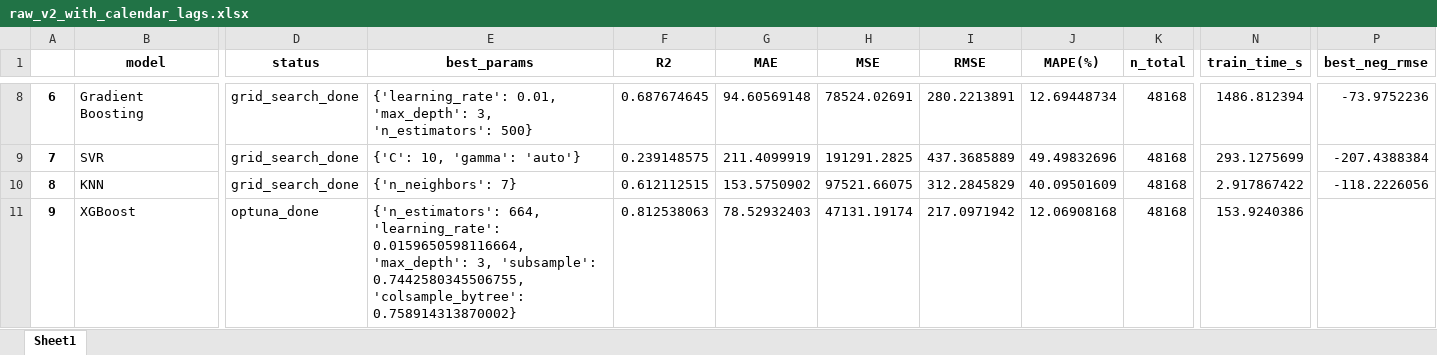
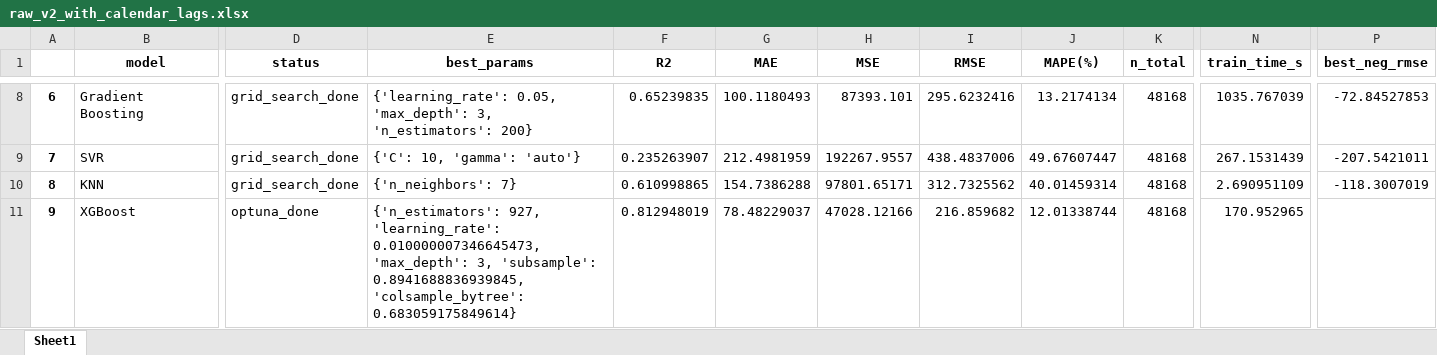
Before and after one commit to camjaramillo/maestria-trabajo-integrador, an Excel workbook: data/out/variants/v2_with_calendar_lags/raw_v2_with_calendar_lags.xlsx, sheet Sheet1, drawn as a sheet; only a part is shown, gaps mark what is left out; values as stored, in another font and other column widths than the file's, no borders; the diff covers the shown part only; the diff names each change by its address in the sheet, - before the commit and + after, or states it on an @@ line.

```diff
--- a/data/out/variants/v2_with_calendar_lags/raw_v2_with_calendar_lags.xlsx (sheet Sheet1)
+++ b/data/out/variants/v2_with_calendar_lags/raw_v2_with_calendar_lags.xlsx (sheet Sheet1)
-E8 (best_params): {'learning_rate': 0.01, 'max_depth': 3, 'n_estimators': 500}
+E8 (best_params): {'learning_rate': 0.05, 'max_depth': 3, 'n_estimators': 200}
-F8 (R2): 0.687674645
+F8 (R2): 0.65239835
-G8 (MAE): 94.60569148
+G8 (MAE): 100.1180493
-H8 (MSE): 78524.02691
+H8 (MSE): 87393.101
-I8 (RMSE): 280.2213891
+I8 (RMSE): 295.6232416
-J8 (MAPE(%)): 12.69448734
+J8 (MAPE(%)): 13.2174134
-N8 (train_time_s): 1486.812394
+N8 (train_time_s): 1035.767039
-P8 (best_neg_rmse): -73.9752236
+P8 (best_neg_rmse): -72.84527853
-F9 (R2): 0.239148575
+F9 (R2): 0.235263907
-G9 (MAE): 211.4099919
+G9 (MAE): 212.4981959
-H9 (MSE): 191291.2825
+H9 (MSE): 192267.9557
-I9 (RMSE): 437.3685889
+I9 (RMSE): 438.4837006
-J9 (MAPE(%)): 49.49832696
+J9 (MAPE(%)): 49.67607447
-N9 (train_time_s): 293.1275699
+N9 (train_time_s): 267.1531439
-P9 (best_neg_rmse): -207.4388384
+P9 (best_neg_rmse): -207.5421011
-F10 (R2): 0.612112515
+F10 (R2): 0.610998865
-G10 (MAE): 153.5750902
+G10 (MAE): 154.7386288
-H10 (MSE): 97521.66075
+H10 (MSE): 97801.65171
-I10 (RMSE): 312.2845829
+I10 (RMSE): 312.7325562
-J10 (MAPE(%)): 40.09501609
+J10 (MAPE(%)): 40.01459314
-N10 (train_time_s): 2.917867422
+N10 (train_time_s): 2.690951109
-P10 (best_neg_rmse): -118.2226056
+P10 (best_neg_rmse): -118.3007019
-E11 (best_params): {'n_estimators': 664, 'learning_rate': 0.0159650598116664, 'max_depth': 3, 'subsample': 0.7442580345506755, 'colsample_bytree': 0.758914313870002}
+E11 (best_params): {'n_estimators': 927, 'learning_rate': 0.010000007346645473, 'max_depth': 3, 'subsample': 0.8941688836939845, 'colsample_bytree': 0.683059175849614}
-F11 (R2): 0.812538063
+F11 (R2): 0.812948019
-G11 (MAE): 78.52932403
+G11 (MAE): 78.48229037
-H11 (MSE): 47131.19174
+H11 (MSE): 47028.12166
-I11 (RMSE): 217.0971942
+I11 (RMSE): 216.859682
-J11 (MAPE(%)): 12.06908168
+J11 (MAPE(%)): 12.01338744
-N11 (train_time_s): 153.9240386
+N11 (train_time_s): 170.952965
```
Also changed, not shown: 60 edited cells elsewhere in this sheet, data/out/all_models_results.xlsx, data/out/variants/v2_with_calendar_lags/summary_v2_with_calendar_lags.xlsx, 47 other files.
